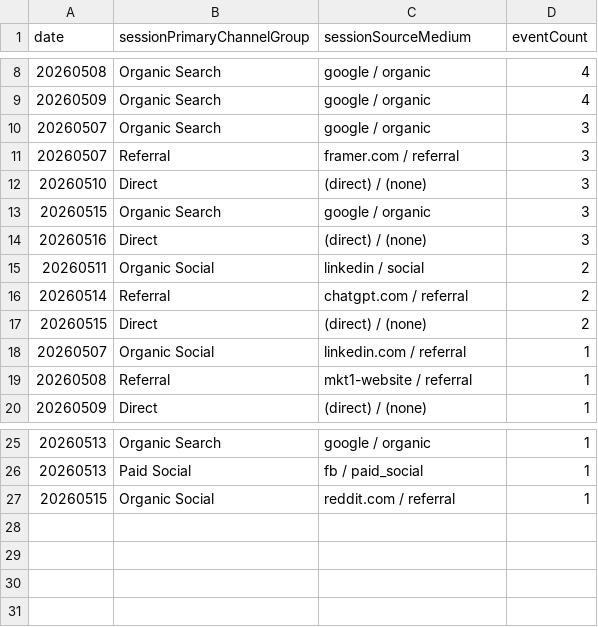
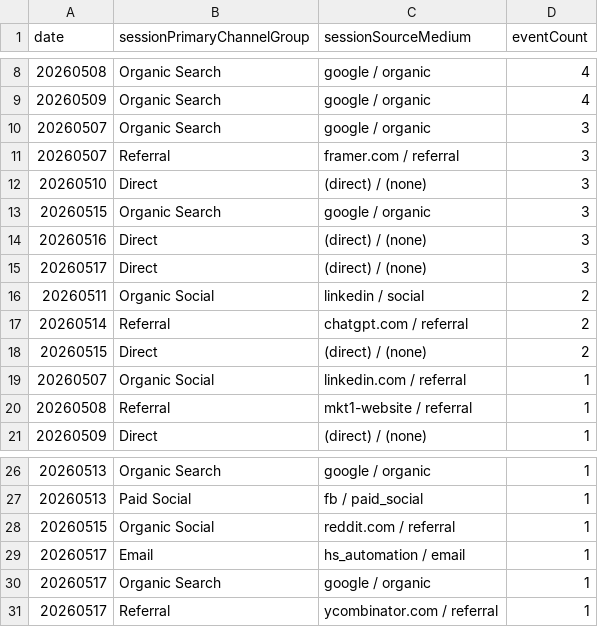
Before and after one commit to UncleAchoo/growth-dashboard, a CSV file: data/GA4 Dashboard Feed - GA4 - File 2 (1).csv, drawn as a sheet; only a part is shown, gaps mark what is left out.

```diff
--- a/data/GA4 Dashboard Feed - GA4 - File 2 (1).csv
+++ b/data/GA4 Dashboard Feed - GA4 - File 2 (1).csv
@@ -14,2 +14,3 @@ date,sessionPrimaryChannelGroup,sessionSourceMedium,eventCount
 20260516,Direct,(direct) / (none),3
+20260517,Direct,(direct) / (none),3
 20260511,Organic Social,linkedin / social,2
@@ -27 +28,4 @@ date,sessionPrimaryChannelGroup,sessionSourceMedium,eventCount
 20260515,Organic Social,reddit.com / referral,1
+20260517,Email,hs_automation / email,1
+20260517,Organic Search,google / organic,1
+20260517,Referral,ycombinator.com / referral,1
```
Also changed, not shown: data/GA4 Dashboard Feed - GA4 - File 1 (1).csv, 5 other files.
